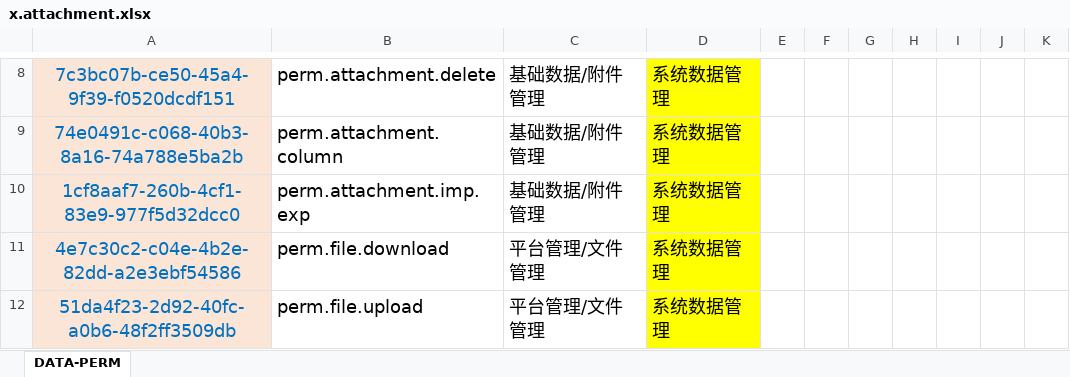
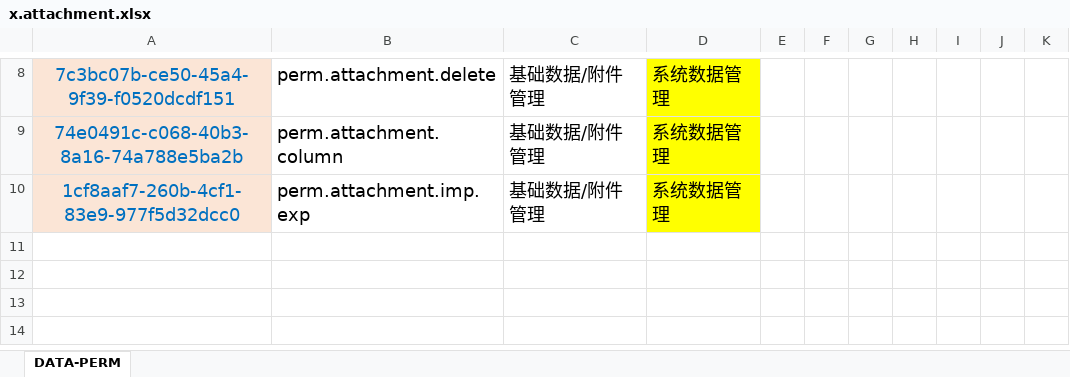
Before and after one commit to silentbalanceyh/vertx-zero, an Excel workbook: vertx-pin/zero-ambient/src/main/resources/plugin/ambient/oob/cab/x.attachment.xlsx, sheet DATA-PERM, drawn as a sheet; only a part is shown, gaps mark what is left out; the shorter side is filled out with more unchanged rows; values as stored, in another font and other column widths than the file's, no borders; the diff covers the shown part only; the diff names each change by its address in the sheet, - before the commit and + after, or states it on an @@ line.

```diff
--- a/vertx-pin/zero-ambient/src/main/resources/plugin/ambient/oob/cab/x.attachment.xlsx (sheet DATA-PERM)
+++ b/vertx-pin/zero-ambient/src/main/resources/plugin/ambient/oob/cab/x.attachment.xlsx (sheet DATA-PERM)
-row 11: 4e7c30c2-c04e-4b2e-82dd-a2e3ebf54586 | perm.file.download | 平台管理/文件管理 | 系统数据管理
+row 11: (empty)
-A11:A12 fill: #FBE5D6
+A11:A12 fill: none
-D11:D12 fill: #FFFF00
+D11:D12 fill: none
-row 12: 51da4f23-2d92-40fc-a0b6-48f2ff3509db | perm.file.upload | 平台管理/文件管理 | 系统数据管理
+row 12: (empty)
```
Also changed, not shown: 10 removed rows, 26 edited cells and cell formats elsewhere in this sheet, formulas that keep their value, vertx-pin/zero-ambient/src/main/resources/plugin/ambient/oob/cab/system.document.xlsx, vertx-pin/zero-ambient/src/main/resources/plugin/ambient/oob/role/ADMIN.SUPER/falcon.system.document.xlsx, 7 other files.
